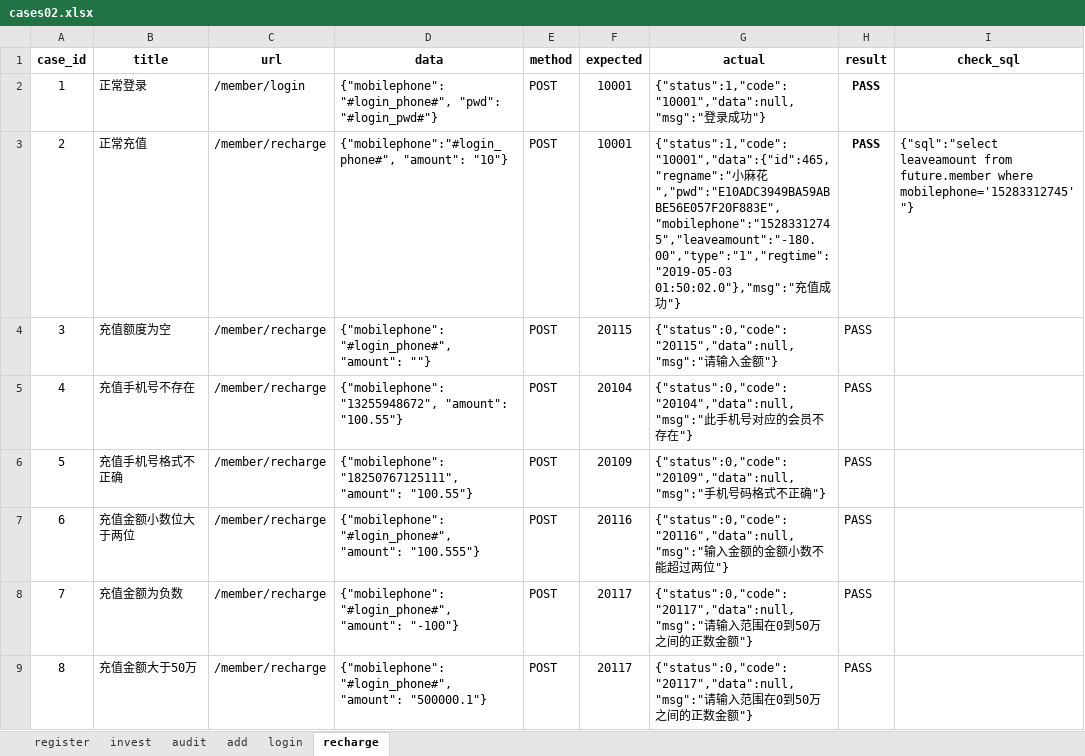
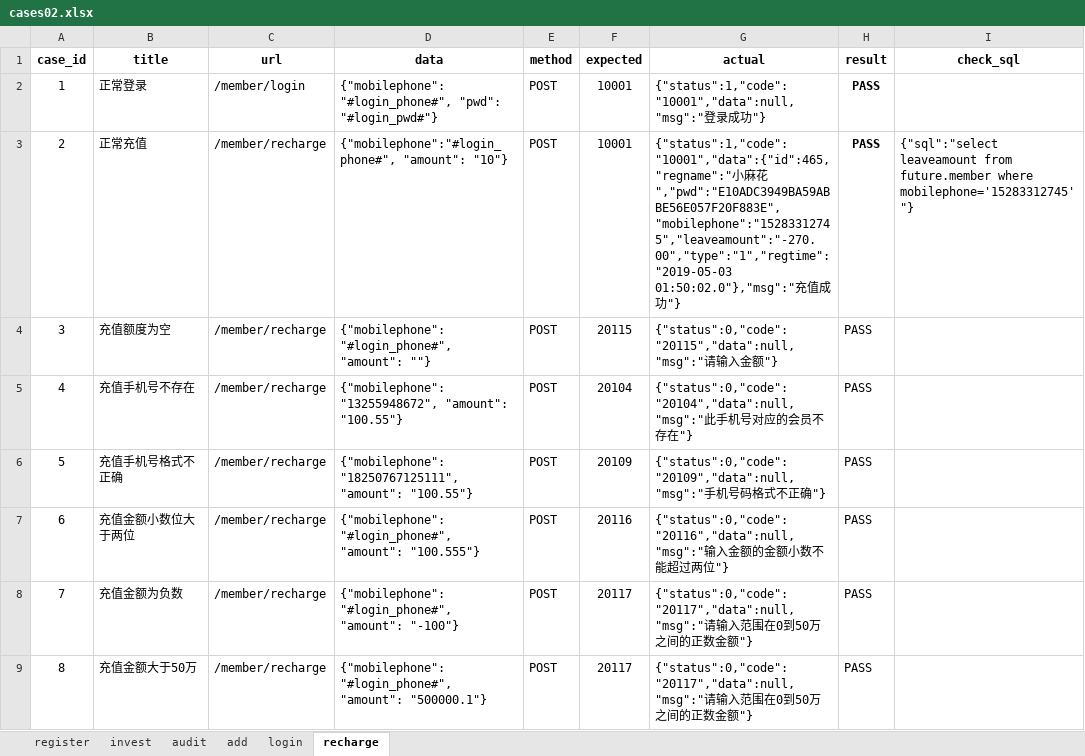
Before and after one commit to LIHUIHUI13/webserviceAPI_mahua, an Excel workbook: API_prac/data/cases02.xlsx, sheet recharge, drawn as a sheet; values as stored, in another font and other column widths than the file's, no borders; the diff names each change by its address in the sheet, - before the commit and + after, or states it on an @@ line.

```diff
--- a/API_prac/data/cases02.xlsx (sheet recharge)
+++ b/API_prac/data/cases02.xlsx (sheet recharge)
-G3 (actual): …麻花","pwd":"E10ADC3949BA59ABBE56E057F20F883E","mobilephone":"15283312745","leaveamount":"-180.00","type":"1","regtime":"2019-05-03 01:50:02.0"},"msg":"充…
+G3 (actual): …麻花","pwd":"E10ADC3949BA59ABBE56E057F20F883E","mobilephone":"15283312745","leaveamount":"-270.00","type":"1","regtime":"2019-05-03 01:50:02.0"},"msg":"充…
```
Also changed, not shown: 2 other files.
